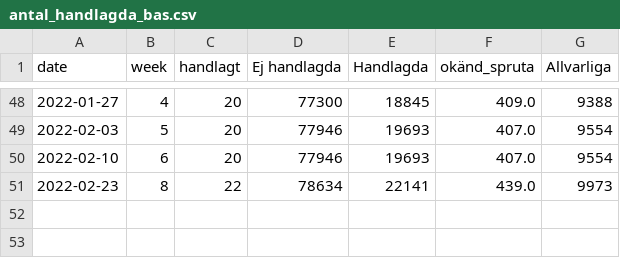
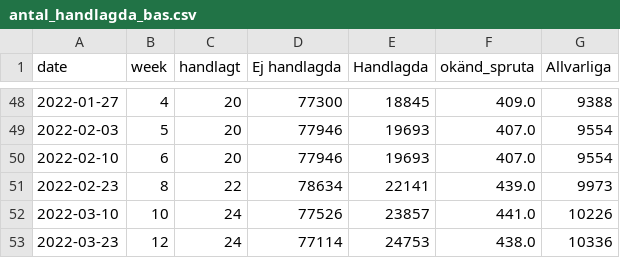
Before and after one commit to carokanns/scrape_vax, a CSV file: pickle/antal_handlagda_bas.csv, drawn as a sheet; only a part is shown, gaps mark what is left out; the diff names each change by its address in the sheet, - before the commit and + after, or states it on an @@ line.

```diff
--- a/pickle/antal_handlagda_bas.csv
+++ b/pickle/antal_handlagda_bas.csv
+row 52: 2022-03-10 | 10 | 24 | 77526 | 23857 | 441.0 | 10226
+row 53: 2022-03-23 | 12 | 24 | 77114 | 24753 | 438.0 | 10336
```
Also changed, not shown: 42 other files.
